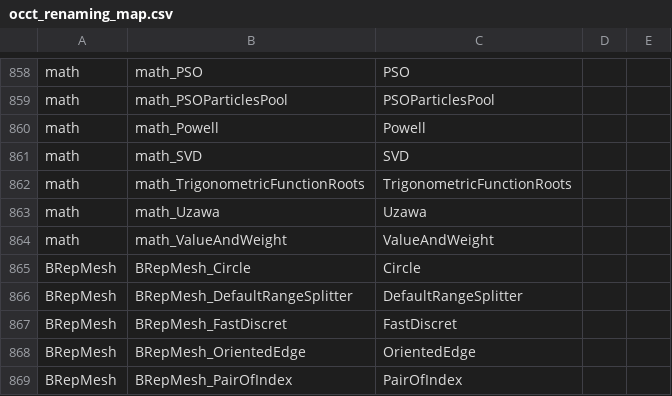
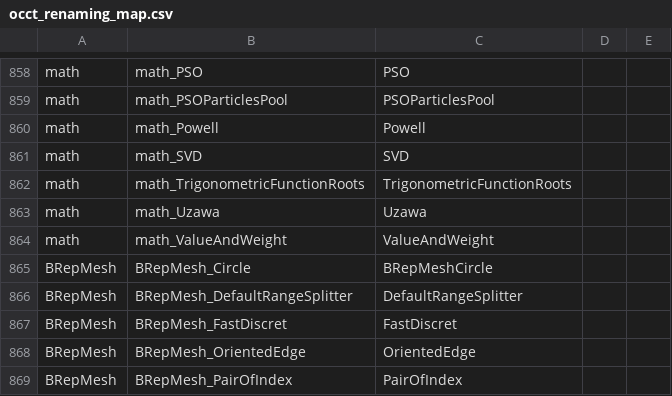
Before and after one commit to ShadowwodahS/OCCT-rename-refactoring, a CSV file: my_docs/occt_renaming_map.csv, drawn as a sheet; only a part is shown, gaps mark what is left out.

```diff
--- a/my_docs/occt_renaming_map.csv
+++ b/my_docs/occt_renaming_map.csv
@@ -864,3 +864,3 @@ math,math_Uzawa,Uzawa,,
 math,math_ValueAndWeight,ValueAndWeight,,
-BRepMesh,BRepMesh_Circle,Circle,,
+BRepMesh,BRepMesh_Circle,BRepMeshCircle,,
 BRepMesh,BRepMesh_DefaultRangeSplitter,DefaultRangeSplitter,,
```
Also changed, not shown: 4 other files.
